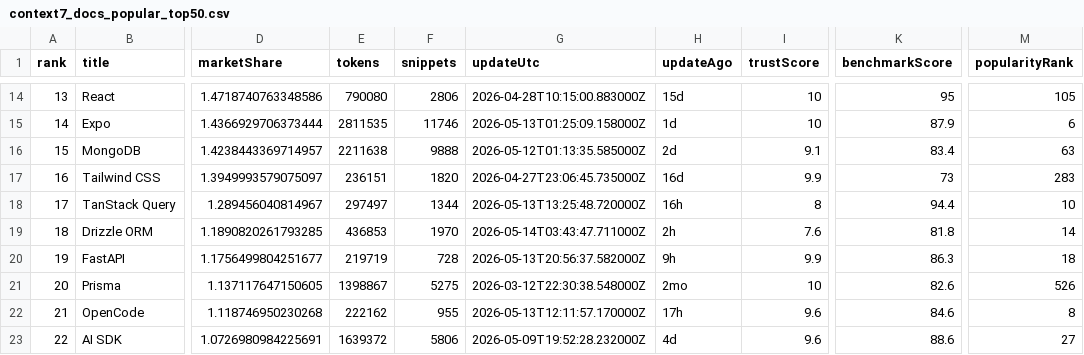
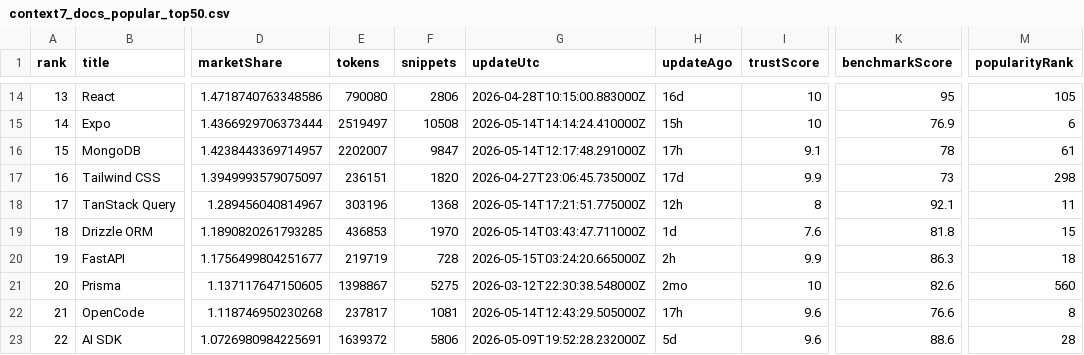
Before and after one commit to LouisLau-art/multi-agent-skills-catalog, a CSV file: docs/data/context7_docs_popular_top50.csv, drawn as a sheet; only a part is shown, gaps mark what is left out; the diff covers the shown part only; the diff names each change by its address in the sheet, - before the commit and + after, or states it on an @@ line.

```diff
--- a/docs/data/context7_docs_popular_top50.csv
+++ b/docs/data/context7_docs_popular_top50.csv
-H14 (updateAgo): 15d
+H14 (updateAgo): 16d
-E15 (tokens): 2811535
+E15 (tokens): 2519497
-F15 (snippets): 11746
+F15 (snippets): 10508
-G15 (updateUtc): 2026-05-13T01:25:09.158000Z
+G15 (updateUtc): 2026-05-14T14:14:24.410000Z
-H15 (updateAgo): 1d
+H15 (updateAgo): 15h
-K15 (benchmarkScore): 87.9
+K15 (benchmarkScore): 76.9
-E16 (tokens): 2211638
+E16 (tokens): 2202007
-F16 (snippets): 9888
+F16 (snippets): 9847
-G16 (updateUtc): 2026-05-12T01:13:35.585000Z
+G16 (updateUtc): 2026-05-14T12:17:48.291000Z
-H16 (updateAgo): 2d
+H16 (updateAgo): 17h
-K16 (benchmarkScore): 83.4
+K16 (benchmarkScore): 78
-M16 (popularityRank): 63
+M16 (popularityRank): 61
-H17 (updateAgo): 16d
+H17 (updateAgo): 17d
-M17 (popularityRank): 283
+M17 (popularityRank): 298
-E18 (tokens): 297497
+E18 (tokens): 303196
-F18 (snippets): 1344
+F18 (snippets): 1368
-G18 (updateUtc): 2026-05-13T13:25:48.720000Z
+G18 (updateUtc): 2026-05-14T17:21:51.775000Z
-H18 (updateAgo): 16h
+H18 (updateAgo): 12h
-K18 (benchmarkScore): 94.4
+K18 (benchmarkScore): 92.1
-M18 (popularityRank): 10
+M18 (popularityRank): 11
-H19 (updateAgo): 2h
+H19 (updateAgo): 1d
-M19 (popularityRank): 14
+M19 (popularityRank): 15
-G20 (updateUtc): 2026-05-13T20:56:37.582000Z
+G20 (updateUtc): 2026-05-15T03:24:20.665000Z
-H20 (updateAgo): 9h
+H20 (updateAgo): 2h
-M21 (popularityRank): 526
+M21 (popularityRank): 560
-E22 (tokens): 222162
+E22 (tokens): 237817
-F22 (snippets): 955
+F22 (snippets): 1081
-G22 (updateUtc): 2026-05-13T12:11:57.170000Z
+G22 (updateUtc): 2026-05-14T12:43:29.505000Z
-K22 (benchmarkScore): 84.6
+K22 (benchmarkScore): 76.6
-H23 (updateAgo): 4d
+H23 (updateAgo): 5d
-M23 (popularityRank): 27
+M23 (popularityRank): 28
```
Also changed, not shown: 115 edited cells elsewhere in this file, docs/data/skills_sh_all_time_top2000.csv, 5 other files.
